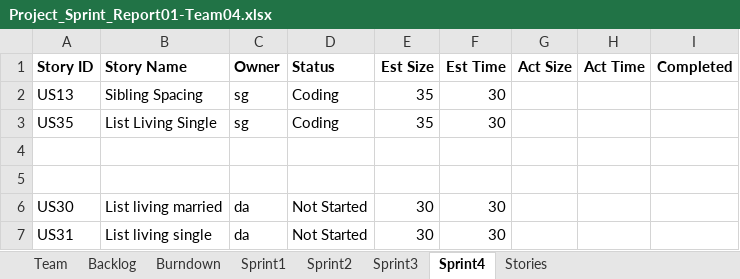
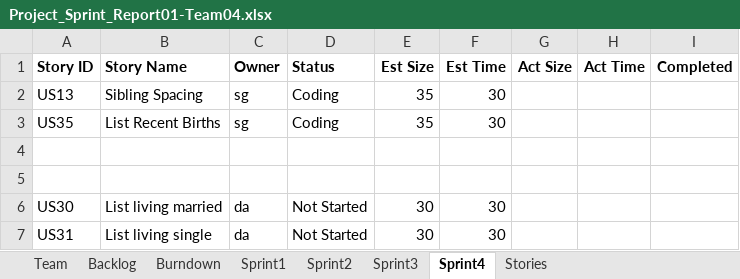
Before and after one commit to deepaCodes/DPS-04, an Excel workbook: Project_Sprint_Report01-Team04.xlsx, sheet Sprint4, drawn as a sheet; values as stored, in another font and other column widths than the file's, no borders; the diff names each change by its address in the sheet, - before the commit and + after, or states it on an @@ line.

Commit message:
Excel update

```diff
--- a/Project_Sprint_Report01-Team04.xlsx (sheet Sprint4)
+++ b/Project_Sprint_Report01-Team04.xlsx (sheet Sprint4)
-B3 (Story Name): List Living Single
+B3 (Story Name): List Recent Births
```
Also changed, not shown: charts or pictures.
